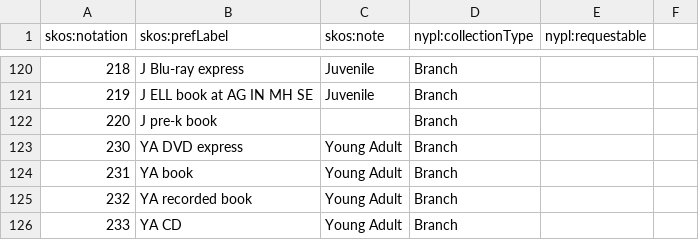
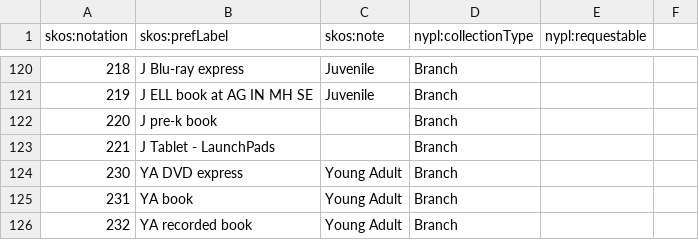
Before and after one commit to NYPL/nypl-core, a CSV file: vocabularies/csv/catalogItemTypes.csv, drawn as a sheet; only a part is shown, gaps mark what is left out; the shorter side is filled out with more unchanged rows.

Commit message:
Add catalogItemType 221 Tablet

```diff
--- a/vocabularies/csv/catalogItemTypes.csv
+++ b/vocabularies/csv/catalogItemTypes.csv
@@ -122,2 +122,3 @@ skos:notation,skos:prefLabel,skos:note,nypl:collectionType,nypl:requestable,
 220,J pre-k book,,Branch,,
+221,J Tablet - LaunchPads,,Branch,,
 230,YA DVD express,Young Adult,Branch,,
```
Also changed, not shown: 1 other file.
